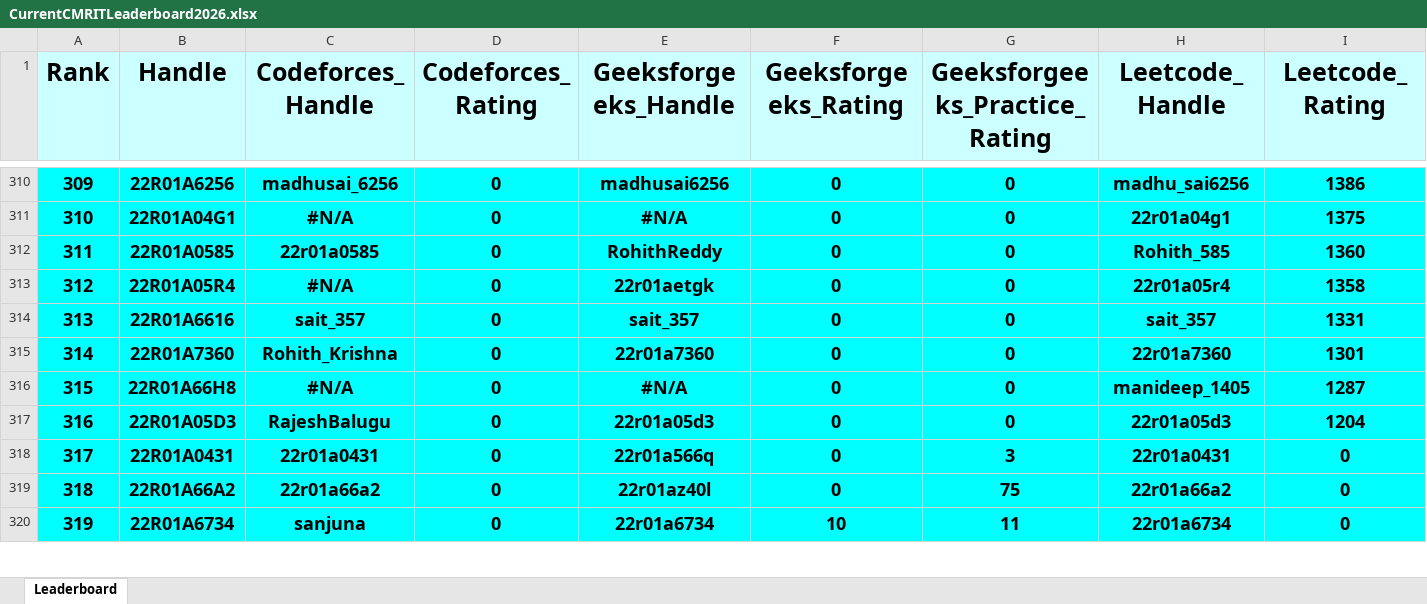
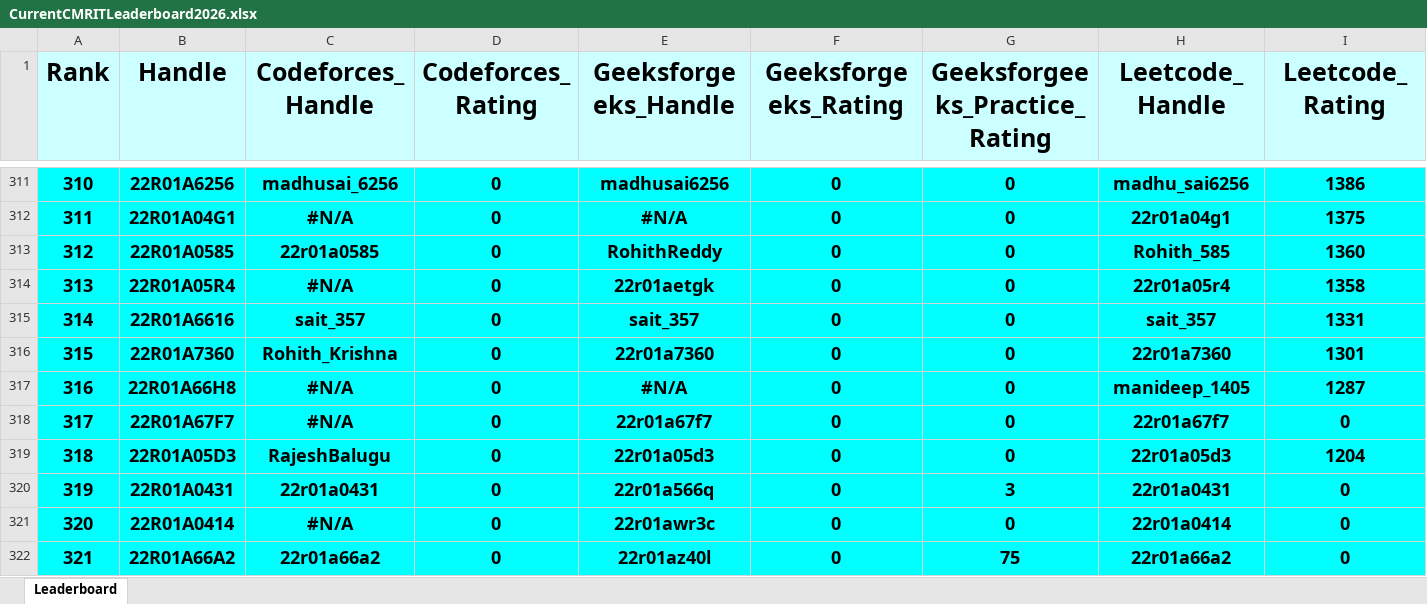
Before and after one commit to dog-broad/CMRIT2026Leaderboard, an Excel workbook: Leaderboards/CurrentCMRITLeaderboard2026.xlsx, sheet Leaderboard, drawn as a sheet; only a part is shown, gaps mark what is left out; the shorter side is filled out with more unchanged rows; values as stored, in another font and other column widths than the file's, no borders; rows hold the shown columns only; the diff covers the shown part only; the diff names each change by its address in the sheet, - before the commit and + after, or states it on an @@ line.

```diff
--- a/Leaderboards/CurrentCMRITLeaderboard2026.xlsx (sheet Leaderboard)
+++ b/Leaderboards/CurrentCMRITLeaderboard2026.xlsx (sheet Leaderboard)
@@ column A (Rank) renumbered between rows 13 and 1095 @@
+row 318: 317 | 22R01A67F7 | #N/A | 0 | 22r01a67f7 | 0 | 0 | 22r01a67f7 | 0
+row 321: 320 | 22R01A0414 | #N/A | 0 | 22r01awr3c | 0 | 0 | 22r01a0414 | 0
```
Also changed, not shown: 20 added rows, 22 removed rows and 20 edited cells elsewhere in this sheet.
